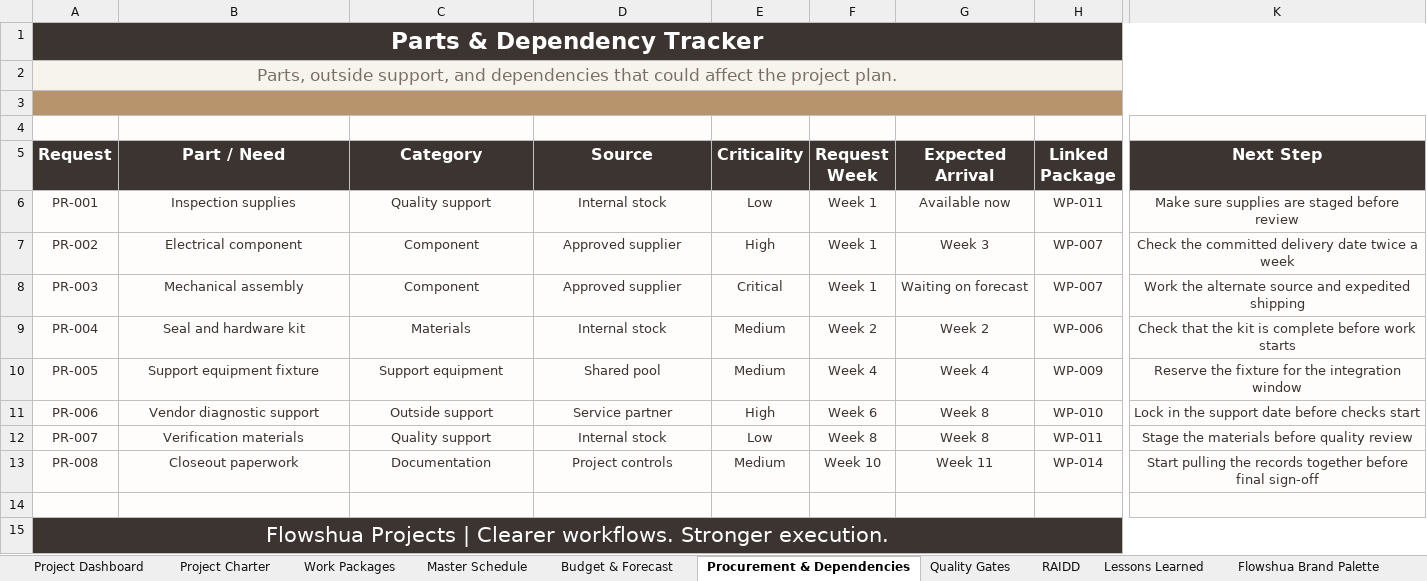
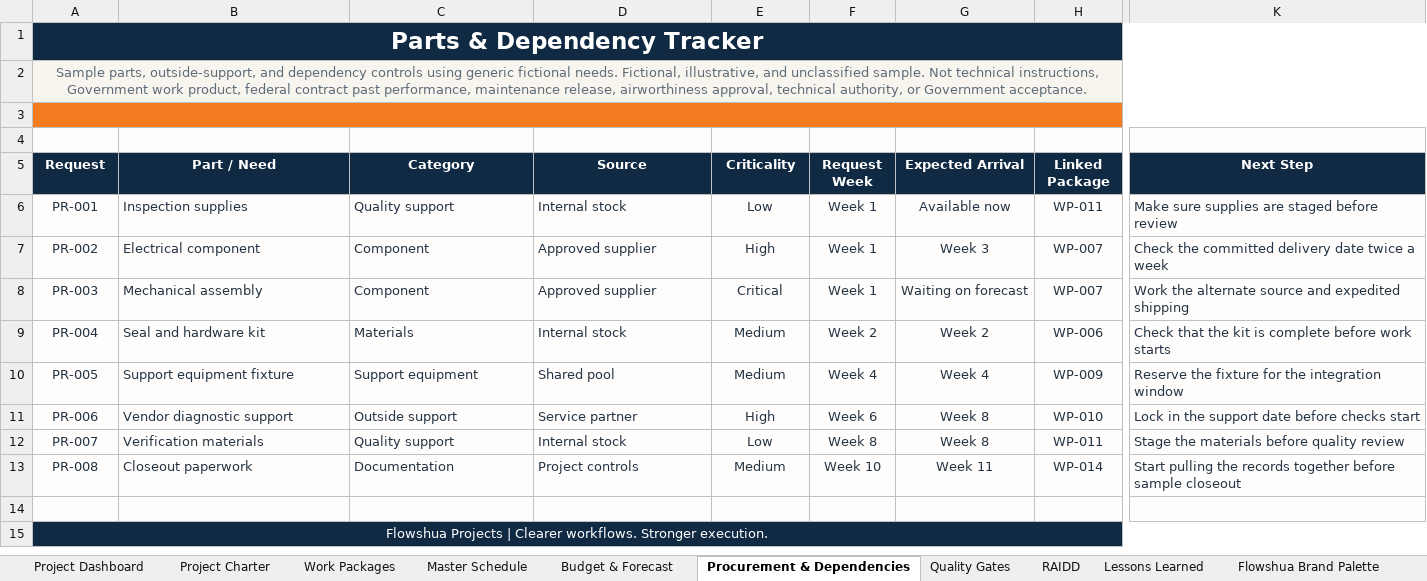
Before and after one commit to jlakes92/flowshua-website, an Excel workbook: aircraft-return-to-service/assets/Flowshua Aircraft Return-to-Service Project.xlsx, sheet Procurement & Dependencies, drawn as a sheet; only a part is shown, gaps mark what is left out; values as stored, in another font and other column widths than the file's, no borders; conditional formats not drawn; the diff covers the shown part only; the diff names each change by its address in the sheet, - before the commit and + after, or states it on an @@ line.

Commit message:
Expand Aircraft Return-to-Service project controls package

```diff
--- a/aircraft-return-to-service/assets/Flowshua Aircraft Return-to-Service Project.xlsx (sheet Procurement & Dependencies)
+++ b/aircraft-return-to-service/assets/Flowshua Aircraft Return-to-Service Project.xlsx (sheet Procurement & Dependencies)
-A1:K1 fill: #3B3430
+A1:K1 fill: #102A43
-A2 (Request): Parts, outside support, and dependencies that could affect the project plan.
+A2 (Request): Sample parts, outside-support, and dependency controls using generic fictional needs. Fictional, illustrative, and unclassified sample. Not technical instructions, Government work product, federal contract past performance, maintenance release, airworthiness approval, technical authority, or Government acceptance.
@@ A2 text size: smaller, text colour: #7A6F66 → #5E6C78 @@
-A3:K3 fill: #B8946D
+A3:K3 fill: #F47C20
-A5:K5 fill: #3B3430
+A5:K5 fill: #102A43, text size: smaller
-B6:D13 alignment: center
+B6:D13 alignment: left
-K6:K13 alignment: center
+K6:K13 alignment: left
-K13 (Next Step): …together before final sign-off
+K13 (Next Step): …together before sample closeout
-A15:K15 fill: #3B3430
+A15:K15 fill: #102A43
@@ A15 text size: smaller @@
```
Also changed, not shown: cell formats elsewhere in this sheet, sheet Work Packages, sheet Quality Gates, sheet Flowshua Brand Palette, sheet RAIDD, sheet Project Dashboard, sheet Project Charter, 3 more sheets, other sheet tabs, formulas that keep their value, charts or pictures, 6 other files.
